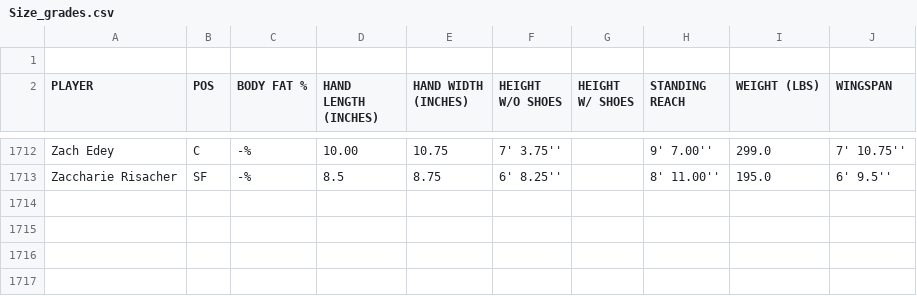
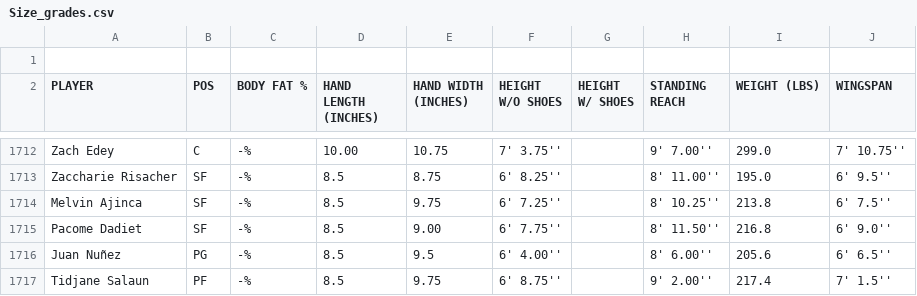
Before and after one commit to nkal22/combine_score, a CSV file: Size_grades.csv, drawn as a sheet; only a part is shown, gaps mark what is left out.

Commit message:
Update Size_grades.csv

```diff
--- a/Size_grades.csv
+++ b/Size_grades.csv
@@ -1713 +1713,5 @@ Zach Edey,C,-%,10.00,10.75,7' 3.75'',,9' 7.00'',299.0,7' 10.75''
 Zaccharie Risacher,SF,-%,8.5,8.75,6' 8.25'',,8' 11.00'',195.0,6' 9.5''
+Melvin Ajinca,SF,-%,8.5,9.75,6' 7.25'',,8' 10.25'',213.8,6' 7.5''
+Pacome Dadiet,SF,-%,8.5,9.00,6' 7.75'',,8' 11.50'',216.8,6' 9.0''
+Juan Nuñez,PG,-%,8.5,9.5,6' 4.00'',,8' 6.00'',205.6,6' 6.5''
+Tidjane Salaun,PF,-%,8.5,9.75,6' 8.75'',,9' 2.00'',217.4,7' 1.5''
```
